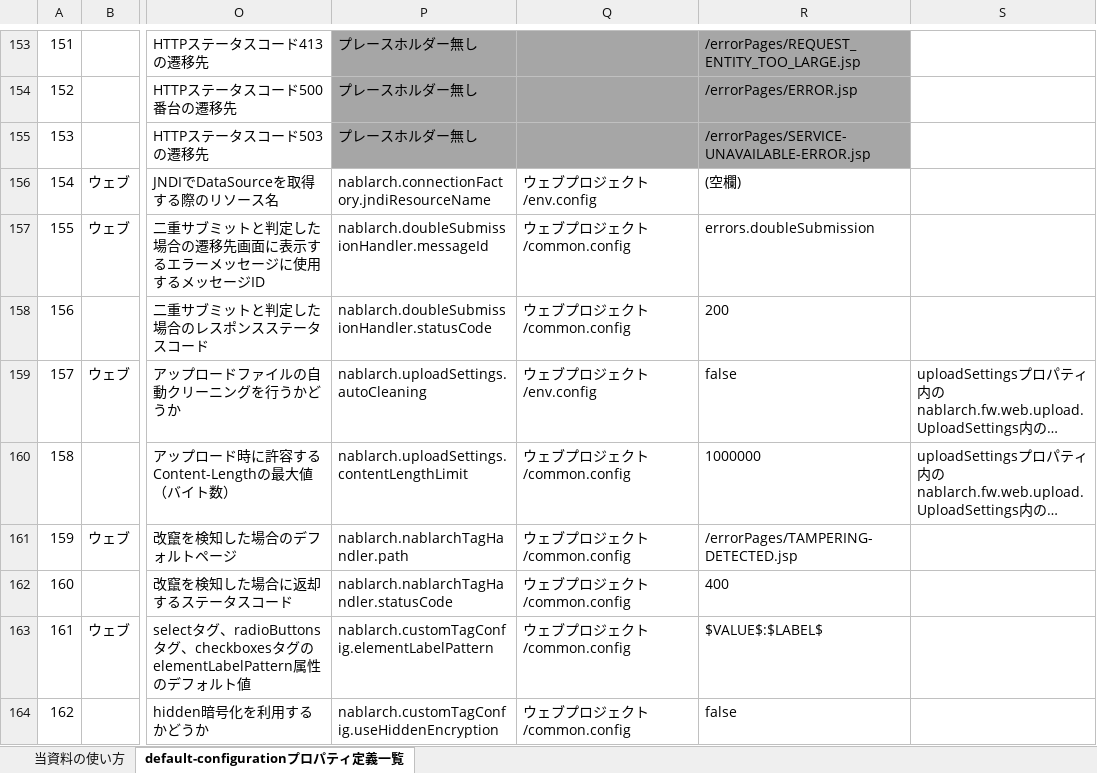
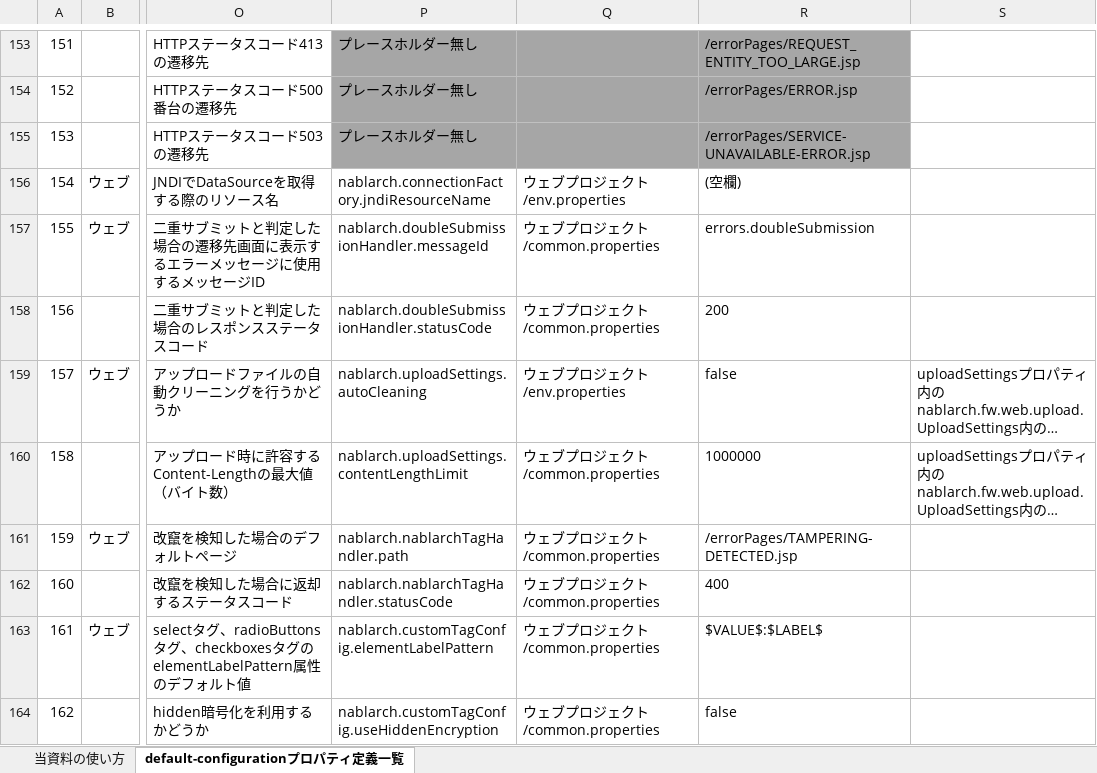
Before and after one commit to nablarch/nablarch-document, an Excel workbook: ja/application_framework/application_framework/configuration/デフォルト設定一覧.xlsx, sheet default-configurationプロパティ定義一覧, drawn as a sheet; only a part is shown, gaps mark what is left out; long unchanged cells end in …; values as stored, in another font and other column widths than the file's, no borders; conditional formats not drawn; the diff covers the shown part only; the diff names each change by its address in the sheet, - before the commit and + after, or states it on an @@ line.

Commit message:
プロジェクトごとの設定ファイルをconfig→propertiesファイルに変更(common.properties/env.properties)

```diff
--- a/ja/application_framework/application_framework/configuration/デフォルト設定一覧.xlsx (sheet default-configurationプロパティ定義一覧)
+++ b/ja/application_framework/application_framework/configuration/デフォルト設定一覧.xlsx (sheet default-configurationプロパティ定義一覧)
-Q156: ウェブプロジェクト/env.config
+Q156: ウェブプロジェクト/env.properties
-Q157:Q158: ウェブプロジェクト/common.config
+Q157:Q158: ウェブプロジェクト/common.properties
-Q159: ウェブプロジェクト/env.config
+Q159: ウェブプロジェクト/env.properties
-Q160:Q164: ウェブプロジェクト/common.config
+Q160:Q164: ウェブプロジェクト/common.properties
```
Also changed, not shown: 71 edited cells elsewhere in this sheet, sheet 当資料の使い方, en/application_framework/application_framework/configuration/default-configuration-list.xlsx.
